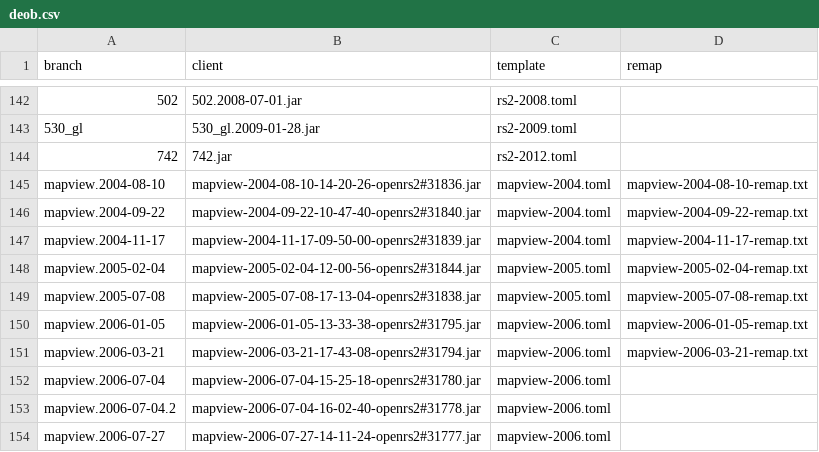
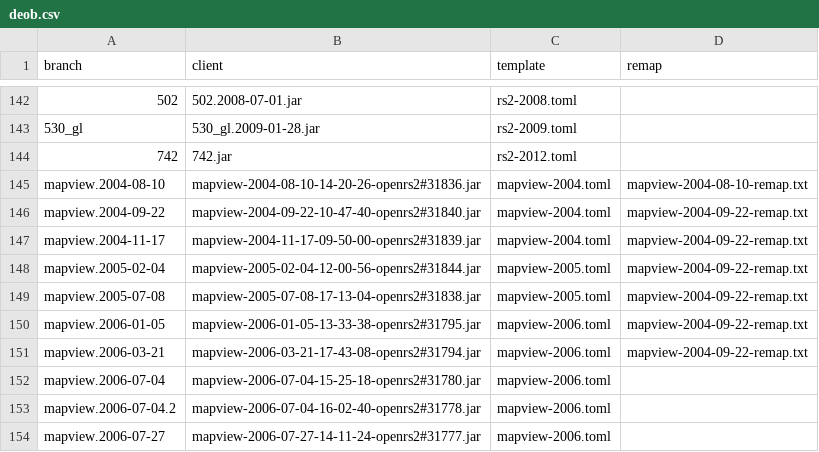
Before and after one commit to RuneWiki/rs-deob, a CSV file: deob.csv, drawn as a sheet; only a part is shown, gaps mark what is left out.

Commit message:
fix: Re-added mapview profiles

```diff
--- a/deob.csv
+++ b/deob.csv
@@ -146,7 +146,7 @@ mapview.2004-08-10,mapview-2004-08-10-14-20-26-openrs2#31836.jar,mapview-2004.to
 mapview.2004-09-22,mapview-2004-09-22-10-47-40-openrs2#31840.jar,mapview-2004.toml,mapview-2004-09-22-remap.txt
-mapview.2004-11-17,mapview-2004-11-17-09-50-00-openrs2#31839.jar,mapview-2004.toml,mapview-2004-11-17-remap.txt
-mapview.2005-02-04,mapview-2005-02-04-12-00-56-openrs2#31844.jar,mapview-2005.toml,mapview-2005-02-04-remap.txt
-mapview.2005-07-08,mapview-2005-07-08-17-13-04-openrs2#31838.jar,mapview-2005.toml,mapview-2005-07-08-remap.txt
-mapview.2006-01-05,mapview-2006-01-05-13-33-38-openrs2#31795.jar,mapview-2006.toml,mapview-2006-01-05-remap.txt
-mapview.2006-03-21,mapview-2006-03-21-17-43-08-openrs2#31794.jar,mapview-2006.toml,mapview-2006-03-21-remap.txt
+mapview.2004-11-17,mapview-2004-11-17-09-50-00-openrs2#31839.jar,mapview-2004.toml,mapview-2004-09-22-remap.txt
+mapview.2005-02-04,mapview-2005-02-04-12-00-56-openrs2#31844.jar,mapview-2005.toml,mapview-2004-09-22-remap.txt
+mapview.2005-07-08,mapview-2005-07-08-17-13-04-openrs2#31838.jar,mapview-2005.toml,mapview-2004-09-22-remap.txt
+mapview.2006-01-05,mapview-2006-01-05-13-33-38-openrs2#31795.jar,mapview-2006.toml,mapview-2004-09-22-remap.txt
+mapview.2006-03-21,mapview-2006-03-21-17-43-08-openrs2#31794.jar,mapview-2006.toml,mapview-2004-09-22-remap.txt
 mapview.2006-07-04,mapview-2006-07-04-15-25-18-openrs2#31780.jar,mapview-2006.toml
```
Also changed, not shown: 10 other files.
